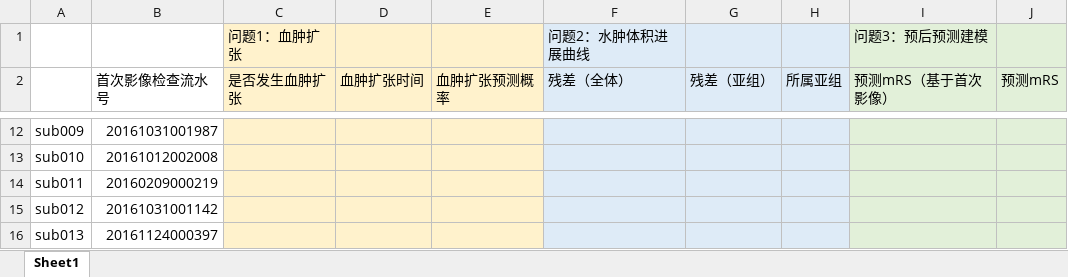
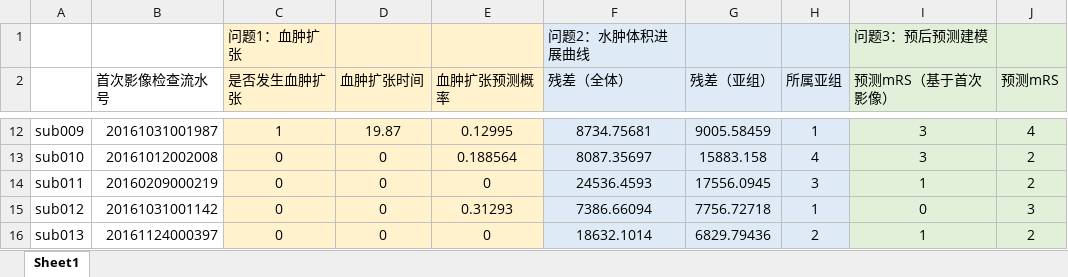
Before and after one commit to CorneliusDeng/UESTC, an Excel workbook: Mathematical Modeling_E/表4-答案文件.xlsx, sheet Sheet1, drawn as a sheet; only a part is shown, gaps mark what is left out; values as stored, in another font and other column widths than the file's, no borders; the diff covers the shown part only; the diff names each change by its address in the sheet, - before the commit and + after, or states it on an @@ line.

```diff
--- a/Mathematical Modeling_E/表4-答案文件.xlsx (sheet Sheet1)
+++ b/Mathematical Modeling_E/表4-答案文件.xlsx (sheet Sheet1)
-C12 (是否发生血肿扩张): (empty)
+C12 (是否发生血肿扩张): 1
-D12 (血肿扩张时间): (empty)
+D12 (血肿扩张时间): 19.87
-E12 (血肿扩张预测概率): (empty)
+E12 (血肿扩张预测概率): 0.12995
-F12 (残差（全体）): (empty)
+F12 (残差（全体）): 8734.75681
-G12 (残差（亚组）): (empty)
+G12 (残差（亚组）): 9005.58459
-H12 (所属亚组): (empty)
+H12 (所属亚组): 1
-I12:I13 (预测mRS（基于首次影像）): (empty)
+I12:I13 (预测mRS（基于首次影像）): 3
-J12 (预测mRS): (empty)
+J12 (预测mRS): 4
-C13:C16 (是否发生血肿扩张): (empty)
+C13:C16 (是否发生血肿扩张): 0
-D13:D16 (血肿扩张时间): (empty)
+D13:D16 (血肿扩张时间): 0
-E13 (血肿扩张预测概率): (empty)
+E13 (血肿扩张预测概率): 0.188564
-F13 (残差（全体）): (empty)
+F13 (残差（全体）): 8087.35697
-G13 (残差（亚组）): (empty)
+G13 (残差（亚组）): 15883.158
-H13 (所属亚组): (empty)
+H13 (所属亚组): 4
-J13:J14 (预测mRS): (empty)
+J13:J14 (预测mRS): 2
-E14 (血肿扩张预测概率): (empty)
+E14 (血肿扩张预测概率): 0
-F14 (残差（全体）): (empty)
+F14 (残差（全体）): 24536.4593
-G14 (残差（亚组）): (empty)
+G14 (残差（亚组）): 17556.0945
-H14 (所属亚组): (empty)
+H14 (所属亚组): 3
-I14 (预测mRS（基于首次影像）): (empty)
+I14 (预测mRS（基于首次影像）): 1
-E15 (血肿扩张预测概率): (empty)
+E15 (血肿扩张预测概率): 0.31293
-F15 (残差（全体）): (empty)
+F15 (残差（全体）): 7386.66094
-G15 (残差（亚组）): (empty)
+G15 (残差（亚组）): 7756.72718
-H15 (所属亚组): (empty)
+H15 (所属亚组): 1
-I15 (预测mRS（基于首次影像）): (empty)
+I15 (预测mRS（基于首次影像）): 0
-J15 (预测mRS): (empty)
+J15 (预测mRS): 3
-E16 (血肿扩张预测概率): (empty)
+E16 (血肿扩张预测概率): 0
-F16 (残差（全体）): (empty)
+F16 (残差（全体）): 18632.1014
-G16 (残差（亚组）): (empty)
+G16 (残差（亚组）): 6829.79436
-H16 (所属亚组): (empty)
+H16 (所属亚组): 2
-I16 (预测mRS（基于首次影像）): (empty)
+I16 (预测mRS（基于首次影像）): 1
-J16 (预测mRS): (empty)
+J16 (预测mRS): 2
```
Also changed, not shown: 1240 edited cells elsewhere in this sheet, 9 other files.
